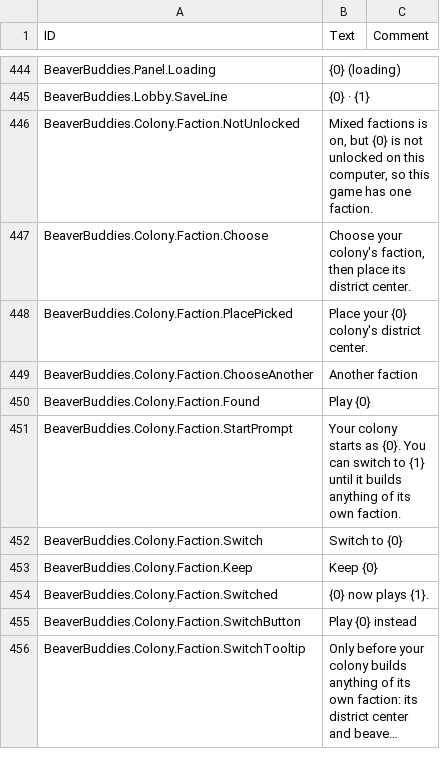
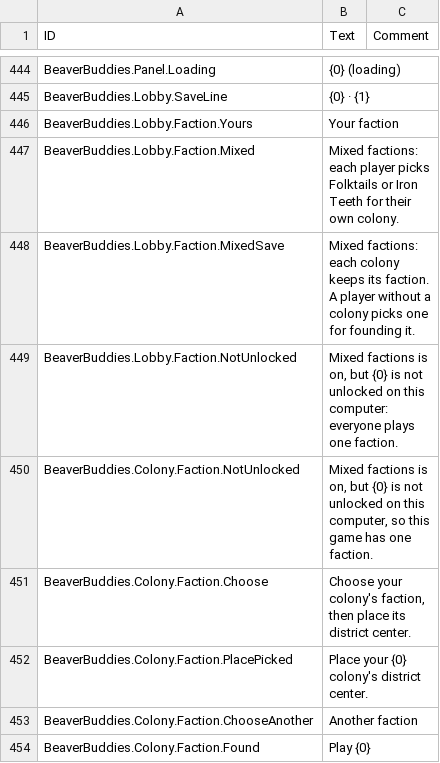
Before and after one commit to timbermods/BeaverBuddies-MultiColony, a CSV file: BeaverBuddies/Localizations/enUS_BeaverBuddie.csv, drawn as a sheet; only a part is shown, gaps mark what is left out; the shorter side is filled out with more unchanged rows; long unchanged cells end in ….

```diff
--- a/BeaverBuddies/Localizations/enUS_BeaverBuddie.csv
+++ b/BeaverBuddies/Localizations/enUS_BeaverBuddie.csv
@@ -480,2 +480,6 @@ BeaverBuddies.Panel.Loading,"{0} (loading)",""
 BeaverBuddies.Lobby.SaveLine,"{0} · {1}",""
+BeaverBuddies.Lobby.Faction.Yours,"Your faction",""
+BeaverBuddies.Lobby.Faction.Mixed,"Mixed factions: each player picks Folktails or Iron Teeth for their own colony.",""
+BeaverBuddies.Lobby.Faction.MixedSave,"Mixed factions: each colony keeps its faction. A player without a colony picks one for founding it.",""
+BeaverBuddies.Lobby.Faction.NotUnlocked,"Mixed factions is on, but {0} is not unlocked on this computer: everyone plays one faction.",""
 BeaverBuddies.Colony.Faction.NotUnlocked,"Mixed factions is on, but {0} is not unlocked on this computer, so this game has one faction.",""
```
Also changed, not shown: 11 other files.
